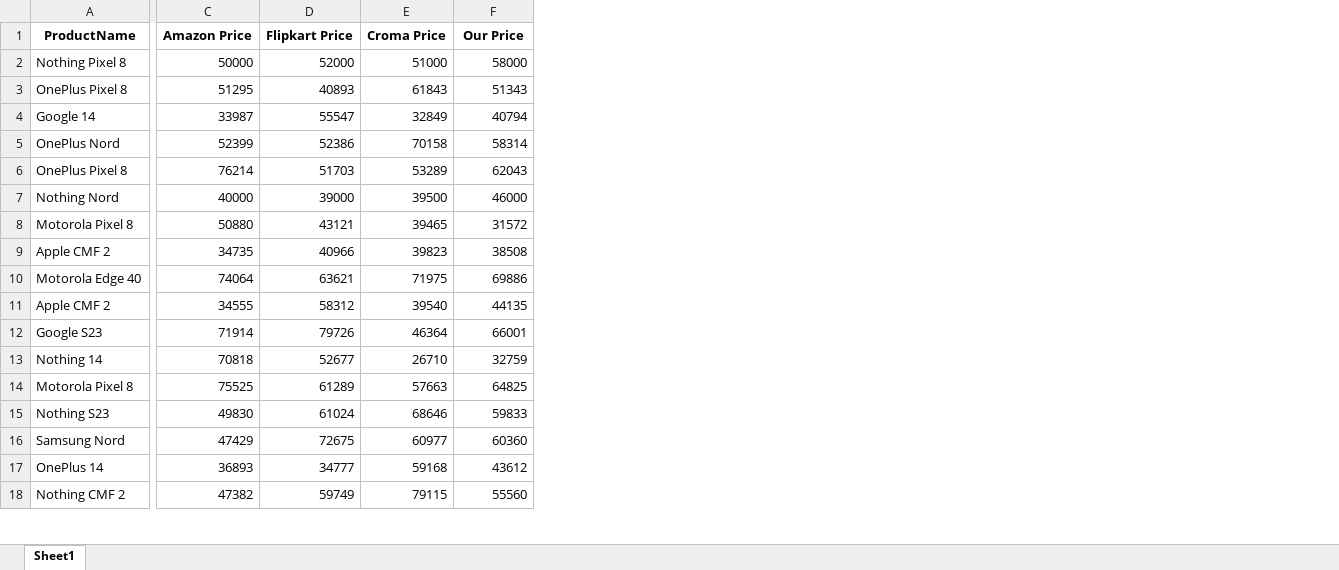
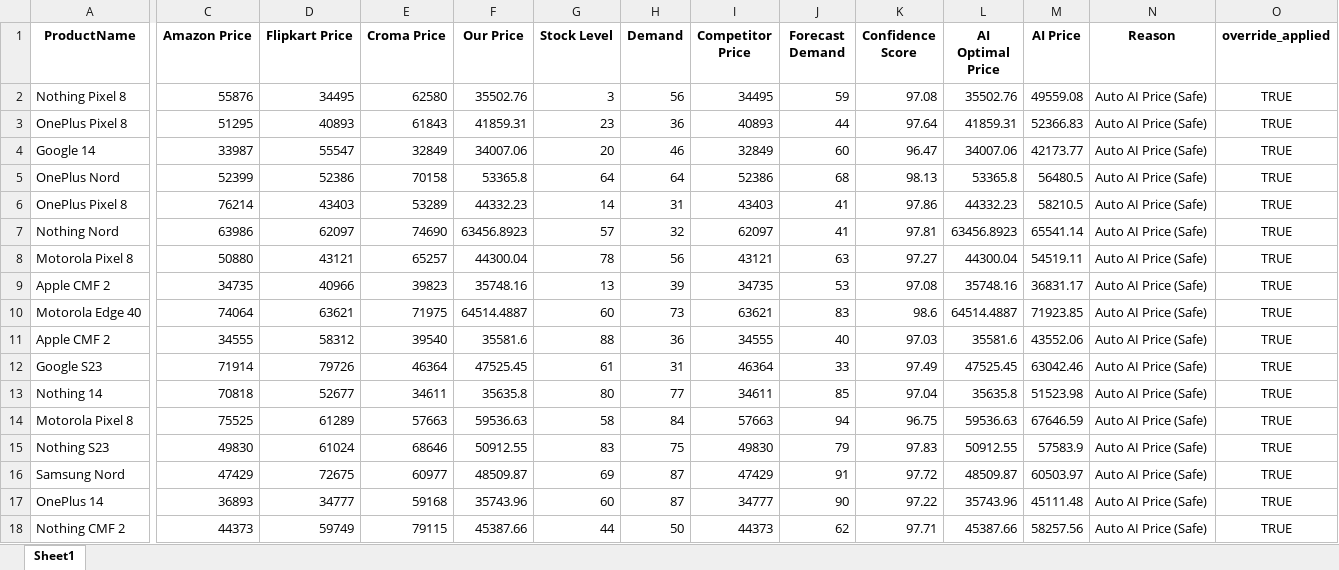
Before and after one commit to rgs2612/smartprice-v2, an Excel workbook: data/mock_product_data.xlsx, sheet Sheet1, drawn as a sheet; only a part is shown, gaps mark what is left out; values as stored, in another font and other column widths than the file's, no borders; removed rows and columns are numbered as before the commit, all else as after; rows hold the shown columns only; the diff covers the shown part only; the diff names each change by its address in the sheet, - before the commit and + after, or states it on an @@ line.

```diff
--- a/data/mock_product_data.xlsx (sheet Sheet1)
+++ b/data/mock_product_data.xlsx (sheet Sheet1)
+column G (Stock Level), rows 3-6: 23 | 20 | 64 | 14; rows 8-18: 78 | 13 | 60 | 88 | 61 | 80 | 58 | 83 | 69 | 60 | 44
+column H (Demand), rows 3-6: 36 | 46 | 64 | 31; rows 8-18: 56 | 39 | 73 | 36 | 31 | 77 | 84 | 75 | 87 | 87 | 50
+column I (Competitor Price), rows 3-6: 40893 | 32849 | 52386 | 43403; rows 8-18: 43121 | 34735 | 63621 | 34555 | 46364 | 34611 | 57663 | 49830 | 47429 | 34777 | 44373
+column J (Forecast Demand), rows 3-6: 44 | 60 | 68 | 41; rows 8-18: 63 | 53 | 83 | 40 | 33 | 85 | 94 | 79 | 91 | 90 | 62
+column K (Confidence Score), rows 3-6: 97.64 | 96.47 | 98.13 | 97.86; rows 8-18: 97.27 | 97.08 | 98.6 | 97.03 | 97.49 | 97.04 | 96.75 | 97.83 | 97.72 | 97.22 | 97.71
+column L (AI Optimal Price), rows 3-6: 41859.31 | 34007.06 | 53365.8 | 44332.23; rows 8-18: 44300.04 | 35748.16 | 64514.4887 | 35581.6 | 47525.45 | 35635.8 | 59536.63 | 50912.55 | 48509.87 | 35743.96 | 45387.66
+column M (AI Price), rows 3-6: 52366.83 | 42173.77 | 56480.5 | 58210.5; rows 8-18: 54519.11 | 36831.17 | 71923.85 | 43552.06 | 63042.46 | 51523.98 | 67646.59 | 57583.9 | 60503.97 | 45111.48 | 58257.56
+column N (Reason), rows 3-6: all Auto AI Price (Safe); rows 8-18: all Auto AI Price (Safe)
+column O (override_applied), rows 3-6: all TRUE; rows 8-18: all TRUE
-row 2: Nothing Pixel 8 | 50000 | 52000 | 51000 | 58000
+row 2: Nothing Pixel 8 | 55876 | 34495 | 62580 | 35502.76 | 3 | 56 | 34495 | 59 | 97.08 | 35502.76 | 49559.08 | Auto AI Price (Safe) | TRUE
-F3 (Our Price): 51343
+F3 (Our Price): 41859.31
-F4 (Our Price): 40794
+F4 (Our Price): 34007.06
-F5 (Our Price): 58314
+F5 (Our Price): 53365.8
-D6 (Flipkart Price): 51703
+D6 (Flipkart Price): 43403
-F6 (Our Price): 62043
+F6 (Our Price): 44332.23
-row 7: Nothing Nord | 40000 | 39000 | 39500 | 46000
+row 7: Nothing Nord | 63986 | 62097 | 74690 | 63456.8923 | 57 | 32 | 62097 | 41 | 97.81 | 63456.8923 | 65541.14 | Auto AI Price (Safe) | TRUE
-E8 (Croma Price): 39465
+E8 (Croma Price): 65257
-F8 (Our Price): 31572
+F8 (Our Price): 44300.04
-F9 (Our Price): 38508
+F9 (Our Price): 35748.16
-F10 (Our Price): 69886
+F10 (Our Price): 64514.4887
-F11 (Our Price): 44135
+F11 (Our Price): 35581.6
-F12 (Our Price): 66001
+F12 (Our Price): 47525.45
-E13 (Croma Price): 26710
+E13 (Croma Price): 34611
-F13 (Our Price): 32759
+F13 (Our Price): 35635.8
-F14 (Our Price): 64825
+F14 (Our Price): 59536.63
-F15 (Our Price): 59833
+F15 (Our Price): 50912.55
-F16 (Our Price): 60360
+F16 (Our Price): 48509.87
-F17 (Our Price): 43612
+F17 (Our Price): 35743.96
-C18 (Amazon Price): 47382
+C18 (Amazon Price): 44373
-F18 (Our Price): 55560
+F18 (Our Price): 45387.66
```
Also changed, not shown: 1 removed row and 92 edited cells elsewhere in this sheet, 29 other files.
